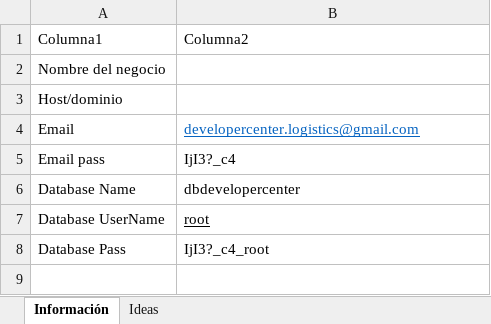
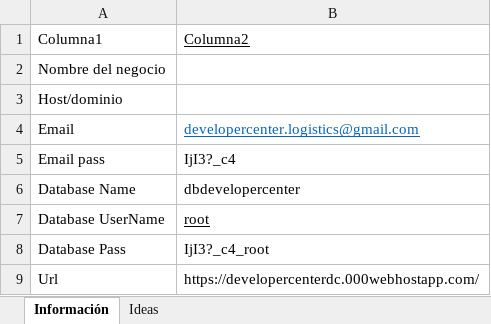
Before and after one commit to QuintanaIsaiah/ReparacionesDesarrollo, an Excel workbook: infor.xlsx, sheet Información, drawn as a sheet; values as stored, in another font and other column widths than the file's, no borders; table styles not drawn; the diff names each change by its address in the sheet, - before the commit and + after, or states it on an @@ line.

Commit message:
act1

```diff
--- a/infor.xlsx (sheet Información)
+++ b/infor.xlsx (sheet Información)
-B1 underline: off
+B1 underline: on
+row 9: Url | https://developercenterdc.000webhostapp.com/
```
